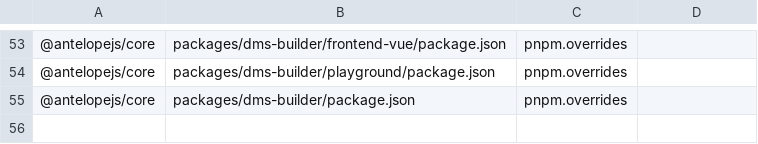
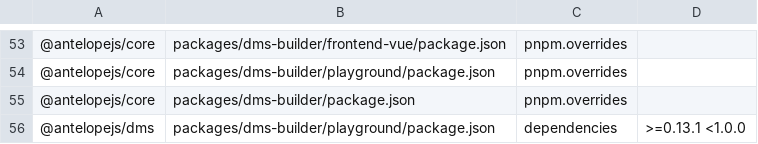
Before and after one commit to AntelopeJS/dms-builder, a TSV file: .campaign/tgz/ranges.tsv, drawn as a sheet; only a part is shown, gaps mark what is left out.

Commit message:
build(deps): pin @antelopejs/dms to the 0.15.0 tarball of the dms merge-main head 4358eef
Main's frontend calls useApiErrorPresenter and lints with check-api-error-presentation.mjs, which only dms 0.15 ships. The dependencies that took main's registry range now resolve the campaign tarball, directly or through the overrides (a DMS Vue layer keeps its declared range).

```diff
--- a/.campaign/tgz/ranges.tsv
+++ b/.campaign/tgz/ranges.tsv
@@ -55 +55,2 @@
 @antelopejs/core	packages/dms-builder/package.json	pnpm.overrides	
+@antelopejs/dms	packages/dms-builder/playground/package.json	dependencies	>=0.13.1 <1.0.0
```
Also changed, not shown: 7 other files.
